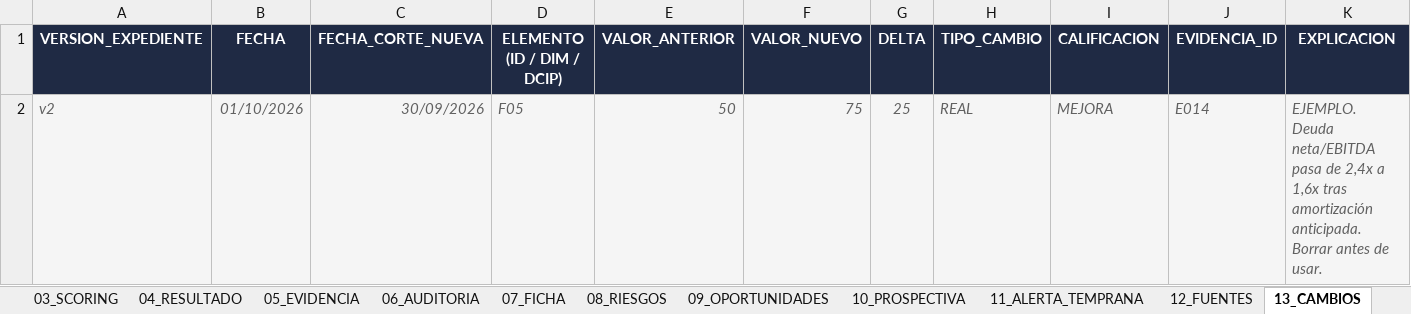
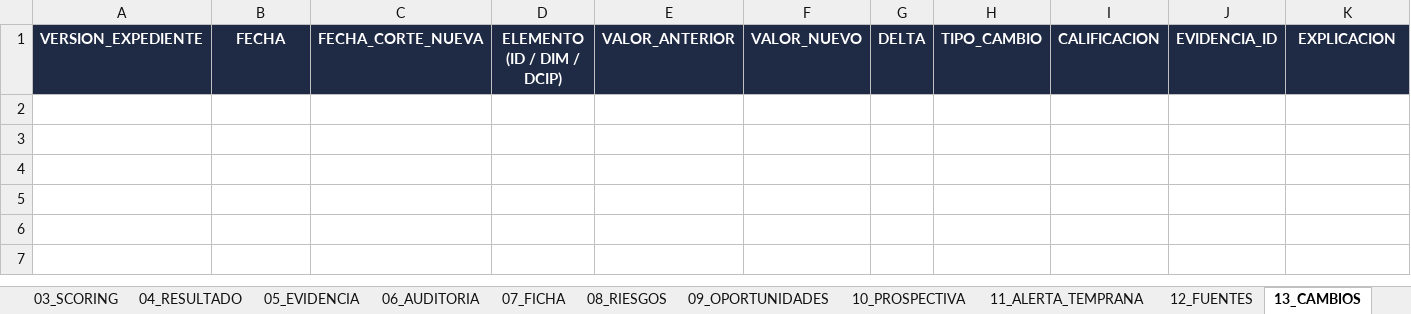
Before and after one commit to cromero412/DCIP, an Excel workbook: DCIP_2.3_Arquitectura_Maestra_v3.0.xlsx, sheet 13_CAMBIOS, drawn as a sheet; values as stored, in another font and other column widths than the file's, no borders; the diff names each change by its address in the sheet, - before the commit and + after, or states it on an @@ line.

```diff
--- a/DCIP_2.3_Arquitectura_Maestra_v3.0.xlsx (sheet 13_CAMBIOS)
+++ b/DCIP_2.3_Arquitectura_Maestra_v3.0.xlsx (sheet 13_CAMBIOS)
-row 2: v2 | 01/10/2026 | 30/09/2026 | F05 | 50 | 75 | 25 | REAL | MEJORA | E014 | EJEMPLO. Deuda neta/EBITDA pasa de 2,4x a 1,6x tras amortización anticipada. Borrar antes de usar.
```
Also changed, not shown: sheet 14_HISTORICO, sheet 15_RANKING, sheet 05_EVIDENCIA, sheet 12_FUENTES, sheet 00_README, formulas that keep their value, 2 other files.
